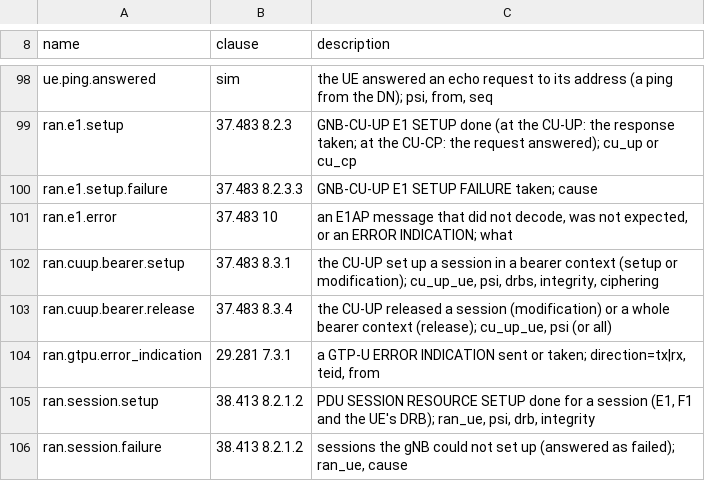
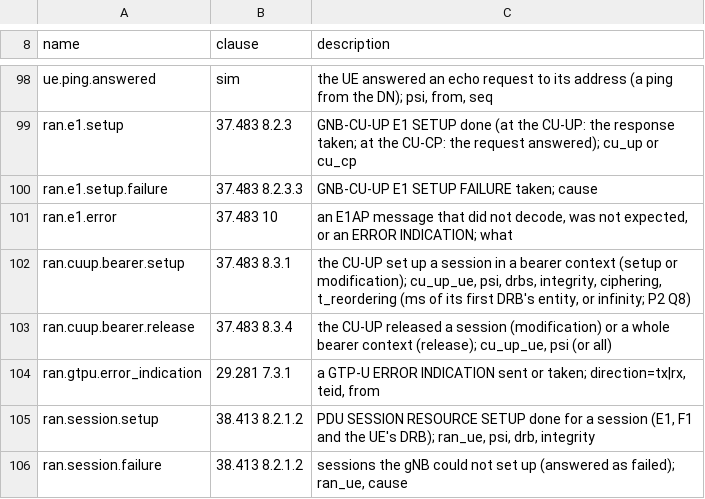
Before and after one commit to adijuliawan/kaluza-sim, a TSV file: src/api/events.tsv, drawn as a sheet; only a part is shown, gaps mark what is left out.

```diff
--- a/src/api/events.tsv
+++ b/src/api/events.tsv
@@ -101,3 +101,3 @@ ran.e1.setup.failure	37.483 8.2.3.3	GNB-CU-UP E1 SETUP FAILURE taken; cause
 ran.e1.error	37.483 10	an E1AP message that did not decode, was not expected, or an ERROR INDICATION; what
-ran.cuup.bearer.setup	37.483 8.3.1	the CU-UP set up a session in a bearer context (setup or modification); cu_up_ue, psi, drbs, integrity, ciphering
+ran.cuup.bearer.setup	37.483 8.3.1	the CU-UP set up a session in a bearer context (setup or modification); cu_up_ue, psi, drbs, integrity, ciphering, t_reordering (ms of its first DRB's entity, or infinity; P2 Q8)
 ran.cuup.bearer.release	37.483 8.3.4	the CU-UP released a session (modification) or a whole bearer context (release); cu_up_ue, psi (or all)
```
Also changed, not shown: docs/compliance/built.tsv, docs/compliance/rows.tsv, 47 other files.
